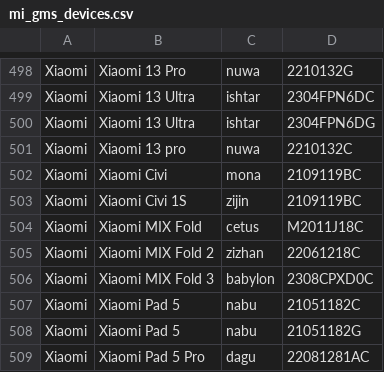
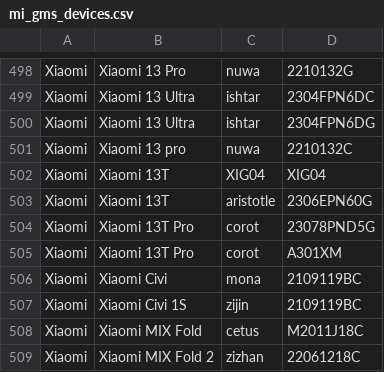
Before and after one commit to Soar1989/get_android_data, a CSV file: data/mi_gms_devices.csv, drawn as a sheet; only a part is shown, gaps mark what is left out; the shorter side is filled out with more unchanged rows.

```diff
--- a/data/mi_gms_devices.csv
+++ b/data/mi_gms_devices.csv
@@ -501,2 +501,6 @@ Xiaomi,Xiaomi 13 Ultra,ishtar,2304FPN6DG
 Xiaomi,Xiaomi 13 pro,nuwa,2210132C
+Xiaomi,Xiaomi 13T,XIG04,XIG04
+Xiaomi,Xiaomi 13T,aristotle,2306EPN60G
+Xiaomi,Xiaomi 13T Pro,corot,23078PND5G
+Xiaomi,Xiaomi 13T Pro,corot,A301XM
 Xiaomi,Xiaomi Civi,mona,2109119BC
```
Also changed, not shown: data/oplus_gms_devices.csv.
